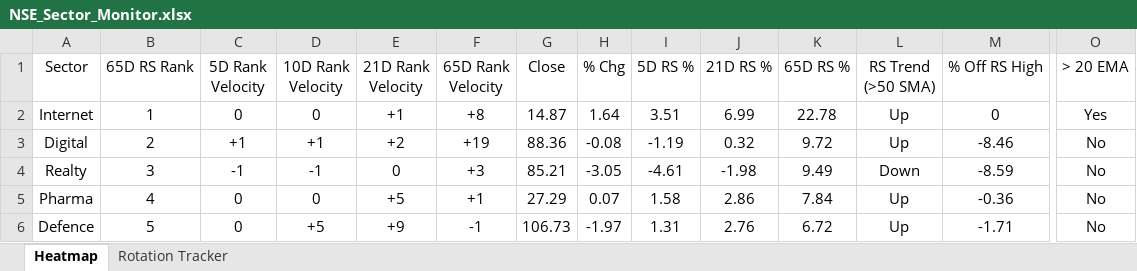
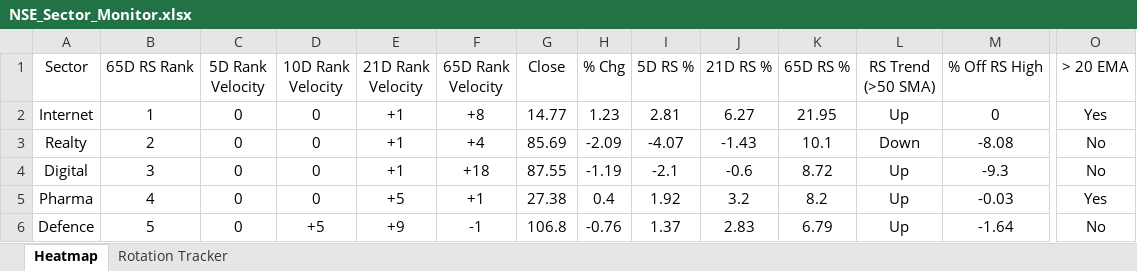
Before and after one commit to chethanshivaraju94-netizen/nse-market-monitor, an Excel workbook: NSE_Sector_Monitor.xlsx, sheet Heatmap, drawn as a sheet; only a part is shown, gaps mark what is left out; values as stored, in another font and other column widths than the file's, no borders; conditional formats not drawn; removed rows and columns are numbered as before the commit, all else as after; rows hold the shown columns only; the diff covers the shown part only; the diff names each change by its address in the sheet, - before the commit and + after, or states it on an @@ line.

```diff
--- a/NSE_Sector_Monitor.xlsx (sheet Heatmap)
+++ b/NSE_Sector_Monitor.xlsx (sheet Heatmap)
-G2 (Close): 14.87
+G2 (Close): 14.77
-H2 (% Chg): 1.64
+H2 (% Chg): 1.23
-I2 (5D RS %): 3.51
+I2 (5D RS %): 2.81
-J2 (21D RS %): 6.99
+J2 (21D RS %): 6.27
-K2 (65D RS %): 22.78
+K2 (65D RS %): 21.95
-row 3: Digital | 2 | +1 | +1 | +2 | +19 | 88.36 | -0.08 | -1.19 | 0.32 | 9.72 | Up | -8.46 | No
-B3 (65D RS Rank): 3
+B3 (65D RS Rank): 2
-C3 (5D Rank Velocity): -1
+C3 (5D Rank Velocity): 0
-D3 (10D Rank Velocity): -1
+D3 (10D Rank Velocity): 0
-E3 (21D Rank Velocity): 0
+E3 (21D Rank Velocity): +1
-F3 (65D Rank Velocity): +3
+F3 (65D Rank Velocity): +4
-G3 (Close): 85.21
+G3 (Close): 85.69
-H3 (% Chg): -3.05
+H3 (% Chg): -2.09
-I3 (5D RS %): -4.61
+I3 (5D RS %): -4.07
-J3 (21D RS %): -1.98
+J3 (21D RS %): -1.43
-K3 (65D RS %): 9.49
+K3 (65D RS %): 10.1
-M3 (% Off RS High): -8.59
+M3 (% Off RS High): -8.08
+row 4: Digital | 3 | 0 | 0 | +1 | +18 | 87.55 | -1.19 | -2.1 | -0.6 | 8.72 | Up | -9.3 | No
-G5 (Close): 27.29
+G5 (Close): 27.38
-H5 (% Chg): 0.07
+H5 (% Chg): 0.4
-I5 (5D RS %): 1.58
+I5 (5D RS %): 1.92
-J5 (21D RS %): 2.86
+J5 (21D RS %): 3.2
-K5 (65D RS %): 7.84
+K5 (65D RS %): 8.2
-M5 (% Off RS High): -0.36
+M5 (% Off RS High): -0.03
-O5 (> 20 EMA): No
+O5 (> 20 EMA): Yes
-G6 (Close): 106.73
+G6 (Close): 106.8
-H6 (% Chg): -1.97
+H6 (% Chg): -0.76
-I6 (5D RS %): 1.31
+I6 (5D RS %): 1.37
-J6 (21D RS %): 2.76
+J6 (21D RS %): 2.83
-K6 (65D RS %): 6.72
+K6 (65D RS %): 6.79
-M6 (% Off RS High): -1.71
+M6 (% Off RS High): -1.64
```
Also changed, not shown: 2 added rows, 2 removed rows and 133 edited cells elsewhere in this sheet, sheet Rotation Tracker, NSE_Market_Monitor.xlsx.
